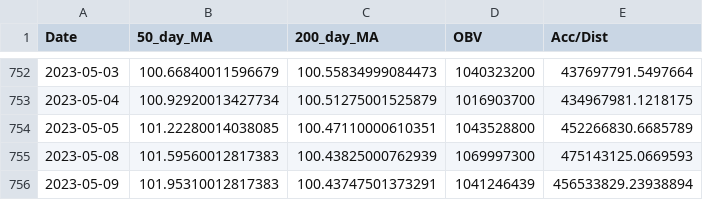
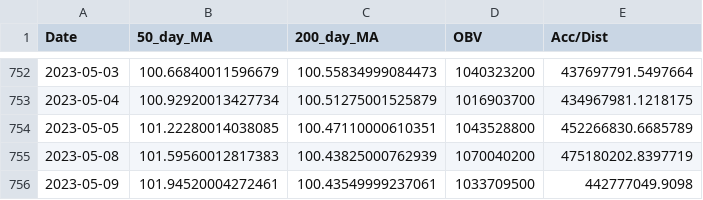
Before and after one commit to david-rook/stockgpt, a CSV file: GOOGL_indicators.csv, drawn as a sheet; only a part is shown, gaps mark what is left out.

```diff
--- a/GOOGL_indicators.csv
+++ b/GOOGL_indicators.csv
@@ -754,3 +754,3 @@ Date,50_day_MA,200_day_MA,OBV,Acc/Dist
 2023-05-05,101.22280014038085,100.47110000610351,1043528800,452266830.6685789
-2023-05-08,101.59560012817383,100.43825000762939,1069997300,475143125.0669593
-2023-05-09,101.95310012817383,100.43747501373291,1041246439,456533829.23938894
+2023-05-08,101.59560012817383,100.43825000762939,1070040200,475180202.8397719
+2023-05-09,101.94520004272461,100.43549999237061,1033709500,442777049.9098
```
Also changed, not shown: AAPL_indicators.csv, MSFT_indicators.csv, 27 other files.
